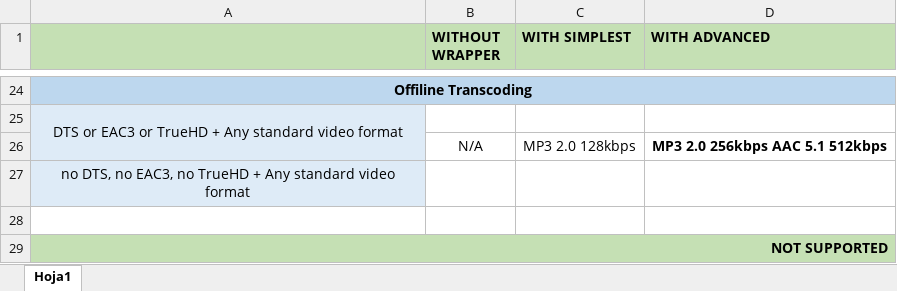
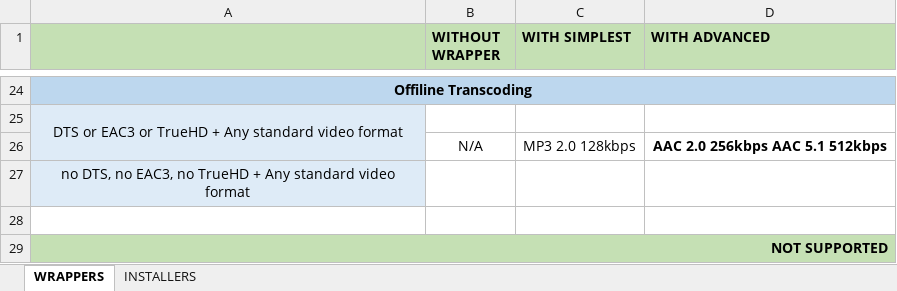
Before and after one commit to darknebular/Wrapper_VideoStation, an Excel workbook: images/test_results.xlsx, sheet WRAPPERS, drawn as a sheet; only a part is shown, gaps mark what is left out; values as stored, in another font and other column widths than the file's, no borders; charts and pictures not drawn; the diff names each change by its address in the sheet, - before the commit and + after, or states it on an @@ line.

```diff
--- a/images/test_results.xlsx (sheet WRAPPERS)
+++ b/images/test_results.xlsx (sheet WRAPPERS)
-sheet tab: Hoja1
+sheet tab: WRAPPERS
+sheet tab: INSTALLERS
-D26 (WITH ADVANCED): MP3 2.0 256kbps AAC 5.1 512kbps
+D26 (WITH ADVANCED): AAC 2.0 256kbps AAC 5.1 512kbps
```
Also changed, not shown: charts or pictures, 13 other files.
